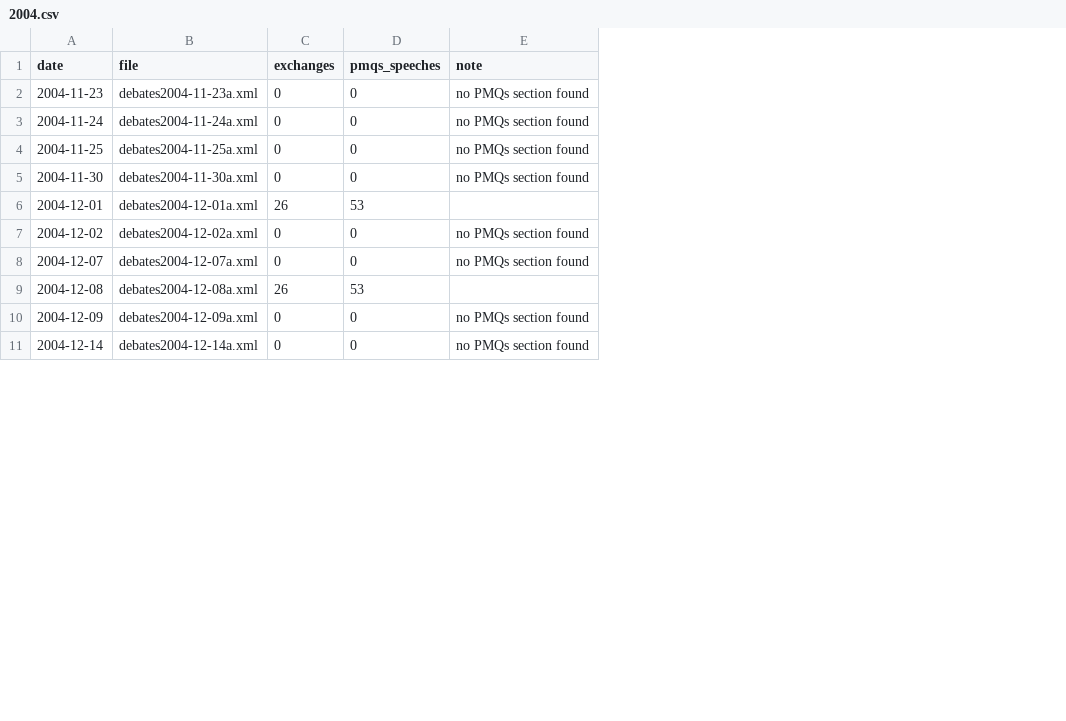
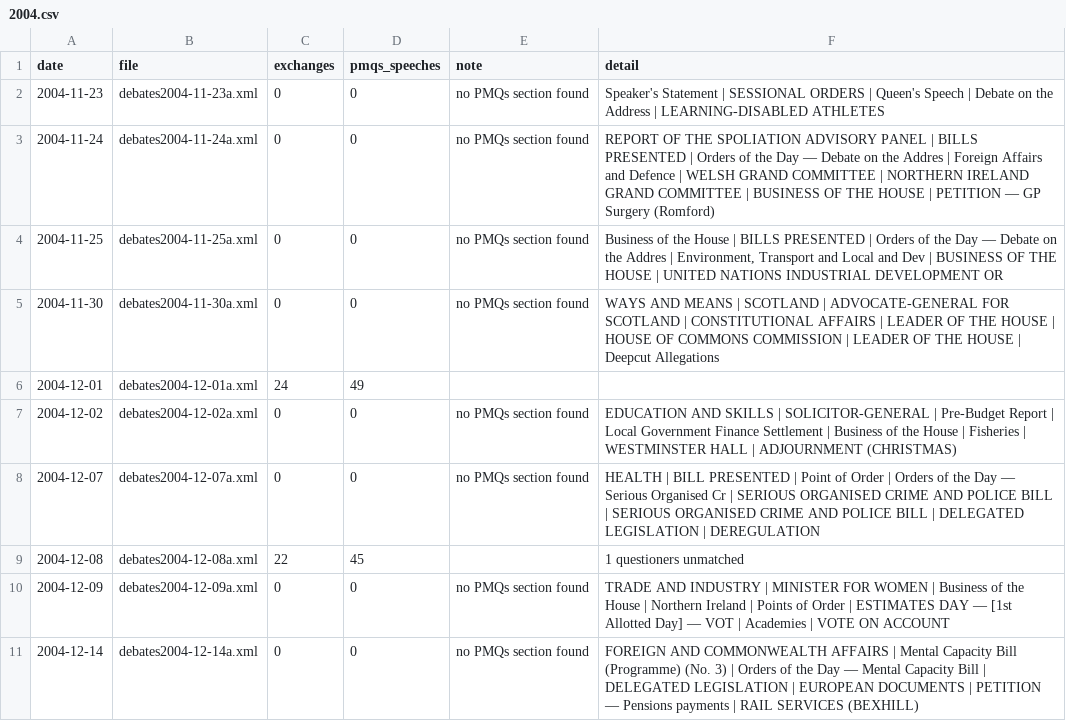
Before and after one commit to nickanstead/PMQs, a CSV file: data/diagnostics/2004.csv, drawn as a sheet; only a part is shown; the diff names each change by its address in the sheet, - before the commit and + after, or states it on an @@ line.

```diff
--- a/data/diagnostics/2004.csv
+++ b/data/diagnostics/2004.csv
+column F (detail), rows 2-11: Speaker's Statement | SESSIONAL ORDERS | Queen's Speech | Debate on the Address | LEARNING-DISABLED ATHLETES | REPORT OF THE SPOLIATION ADVISORY PANEL | BILLS PRESENTED | Orders of the Day — Debate on the Addres | Foreign Affairs and Defence | WELSH GRAND COMMITTEE | NORTHERN IRELAND GRAND COMMITTEE | BUSINESS OF THE HOUSE | PETITION — GP Surgery (Romford) | Business of the House | BILLS PRESENTED | Orders of the Day — Debate on the Addres | Environment, Transport and Local and Dev | BUSINESS OF THE HOUSE | UNITED NATIONS INDUSTRIAL DEVELOPMENT OR | WAYS AND MEANS | SCOTLAND | ADVOCATE-GENERAL FOR SCOTLAND | CONSTITUTIONAL AFFAIRS | LEADER OF THE HOUSE | HOUSE OF COMMONS COMMISSION | LEADER OF THE HOUSE | Deepcut Allegations |  | EDUCATION AND SKILLS | SOLICITOR-GENERAL | Pre-Budget Report | Local Government Finance Settlement | Business of the House | Fisheries | WESTMINSTER HALL | ADJOURNMENT (CHRISTMAS) | HEALTH | BILL PRESENTED | Point of Order | Orders of the Day — Serious Organised Cr | SERIOUS ORGANISED CRIME AND POLICE BILL | SERIOUS ORGANISED CRIME AND POLICE BILL | DELEGATED LEGISLATION | DEREGULATION | 1 questioners unmatched | TRADE AND INDUSTRY | MINISTER FOR WOMEN | Business of the House | Northern Ireland | Points of Order | ESTIMATES DAY — [1st Allotted Day] — VOT | Academies | VOTE ON ACCOUNT | FOREIGN AND COMMONWEALTH AFFAIRS | Mental Capacity Bill (Programme) (No. 3) | Orders of the Day — Mental Capacity Bill | DELEGATED LEGISLATION | EUROPEAN DOCUMENTS | PETITION — Pensions payments | RAIL SERVICES (BEXHILL)
-C6 (exchanges): 26
+C6 (exchanges): 24
-D6 (pmqs_speeches): 53
+D6 (pmqs_speeches): 49
-C9 (exchanges): 26
+C9 (exchanges): 22
-D9 (pmqs_speeches): 53
+D9 (pmqs_speeches): 45
```
Also changed, not shown: data/diagnostics/1991.csv, data/diagnostics/1992.csv, 47 other files.
